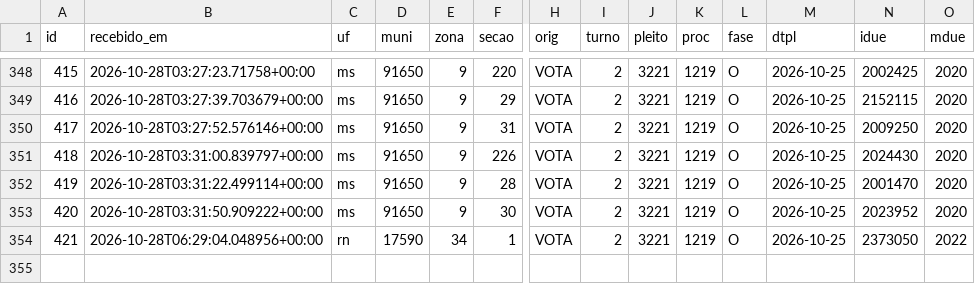
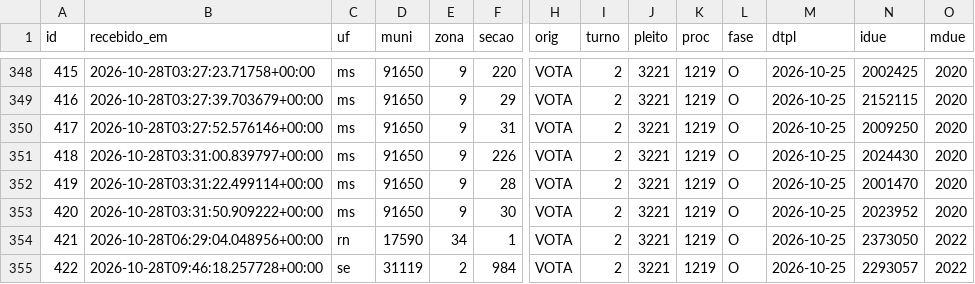
Before and after one commit to ArvorCo/PNAD, a CSV file: docs/assets/totalizacao_dados/bus.csv, drawn as a sheet; only a part is shown, gaps mark what is left out; rows hold the shown columns only; the diff names each change by its address in the sheet, - before the commit and + after, or states it on an @@ line.

Commit message:
totalizacao: snapshot 2026-10-28T09:46Z

```diff
--- a/docs/assets/totalizacao_dados/bus.csv
+++ b/docs/assets/totalizacao_dados/bus.csv
+row 355: 422 | 2026-10-28T09:46:18.257728+00:00 | se | 31119 | 2 | 984 | VOTA | 2 | 3221 | 1219 | O | 2026-10-25 | 2293057 | 2022
```
Also changed, not shown: docs/assets/totalizacao_dados/cargos.csv, docs/assets/totalizacao_dados/envios.csv, 11 other files.
